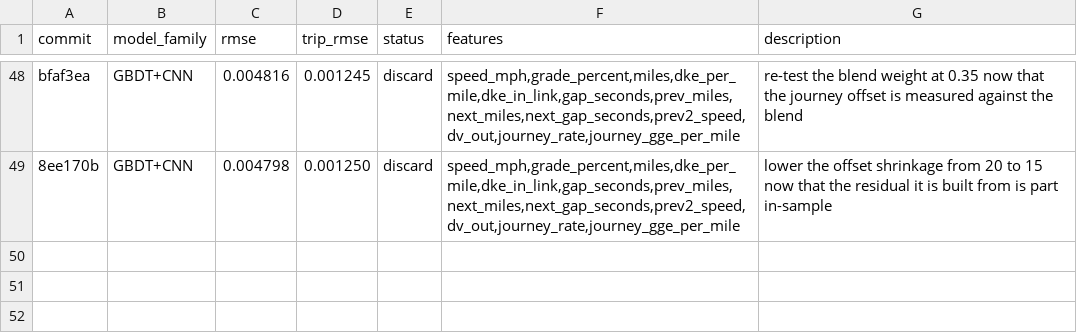
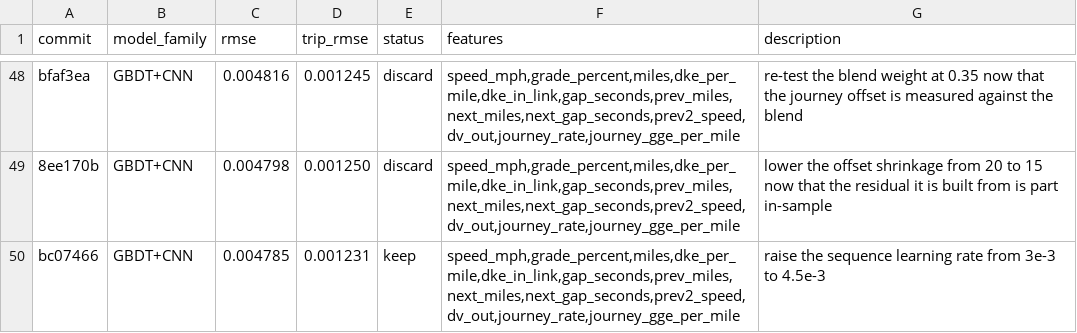
Before and after one commit to NatLabRockies/teta-autoresearch-powertrain, a TSV file: results/results-bev-aug25.tsv, drawn as a sheet; only a part is shown, gaps mark what is left out; the diff names each change by its address in the sheet, - before the commit and + after, or states it on an @@ line.

Commit message:
log exp48: rmse -0.25%, trip_rmse -0.73% (keep)

```diff
--- a/results/results-bev-aug25.tsv
+++ b/results/results-bev-aug25.tsv
+row 50: bc07466 | GBDT+CNN | 0.004785 | 0.001231 | keep | speed_mph,grade_percent,miles,dke_per_mile,dke_in_link,gap_seconds,prev_miles,next_miles,next_gap_seconds,prev2_speed,dv_out,journey_rate,journey_gge_per_mile | raise the sequence learning rate from 3e-3 to 4.5e-3
```
Also changed, not shown: 2 other files.
